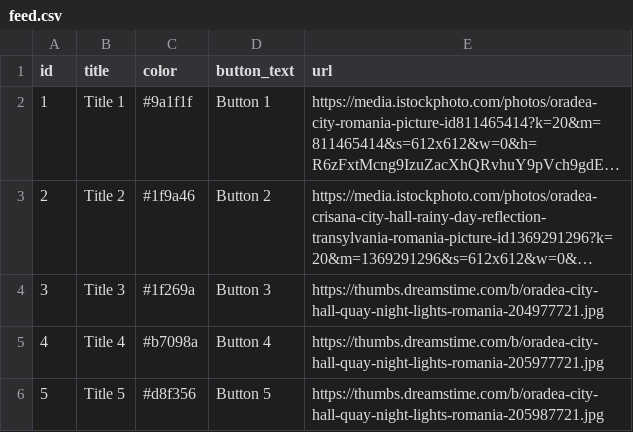
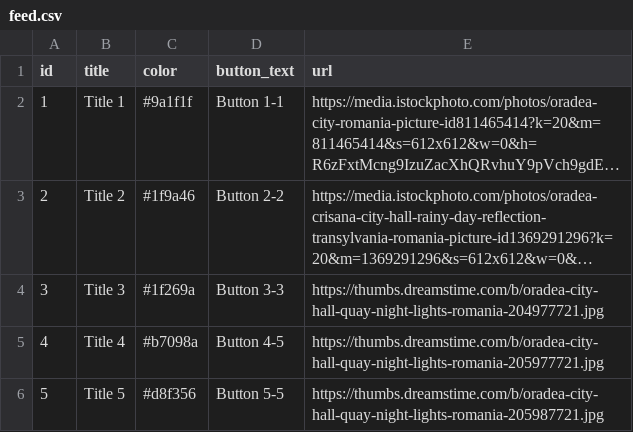
Before and after one commit to BRaulV/CSV-Test, a CSV file: feed.csv, drawn as a sheet; long unchanged cells end in …; the diff names each change by its address in the sheet, - before the commit and + after, or states it on an @@ line.

Commit message:
Update feed.csv

```diff
--- a/feed.csv
+++ b/feed.csv
-D2 (button_text): Button 1
+D2 (button_text): Button 1-1
-D3 (button_text): Button 2
+D3 (button_text): Button 2-2
-D4 (button_text): Button 3
+D4 (button_text): Button 3-3
-D5 (button_text): Button 4
+D5 (button_text): Button 4-5
-D6 (button_text): Button 5
+D6 (button_text): Button 5-5
```
